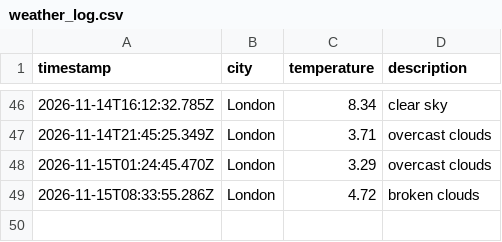
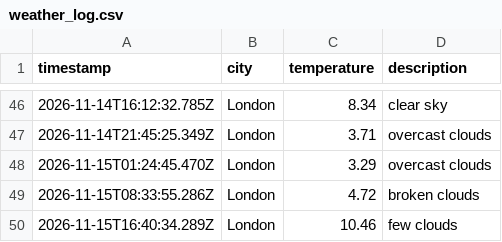
Before and after one commit to Webbie-AAA/weather_app_workflow, a CSV file: data/weather_log.csv, drawn as a sheet; only a part is shown, gaps mark what is left out.

```diff
--- a/data/weather_log.csv
+++ b/data/weather_log.csv
@@ -49 +49,2 @@ timestamp,city,temperature,description
 2026-11-15T08:33:55.286Z,London,4.72,broken clouds
+2026-11-15T16:40:34.289Z,London,10.46,few clouds
```
Also changed, not shown: 1 other file.
